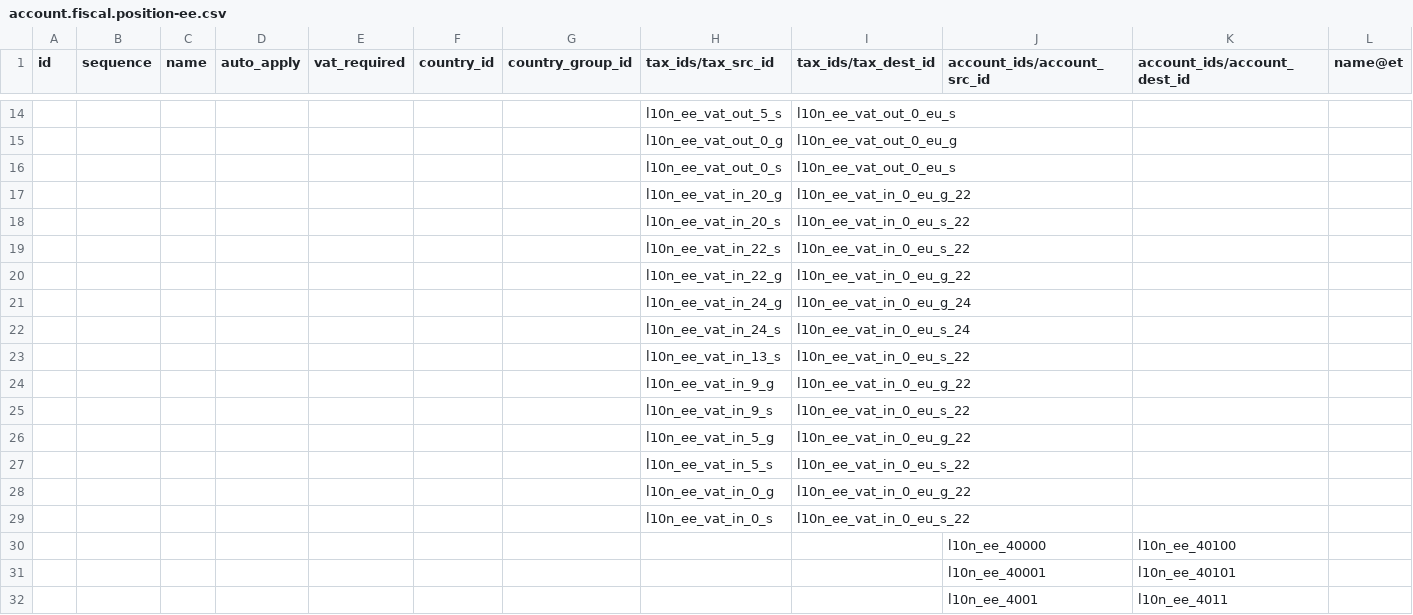
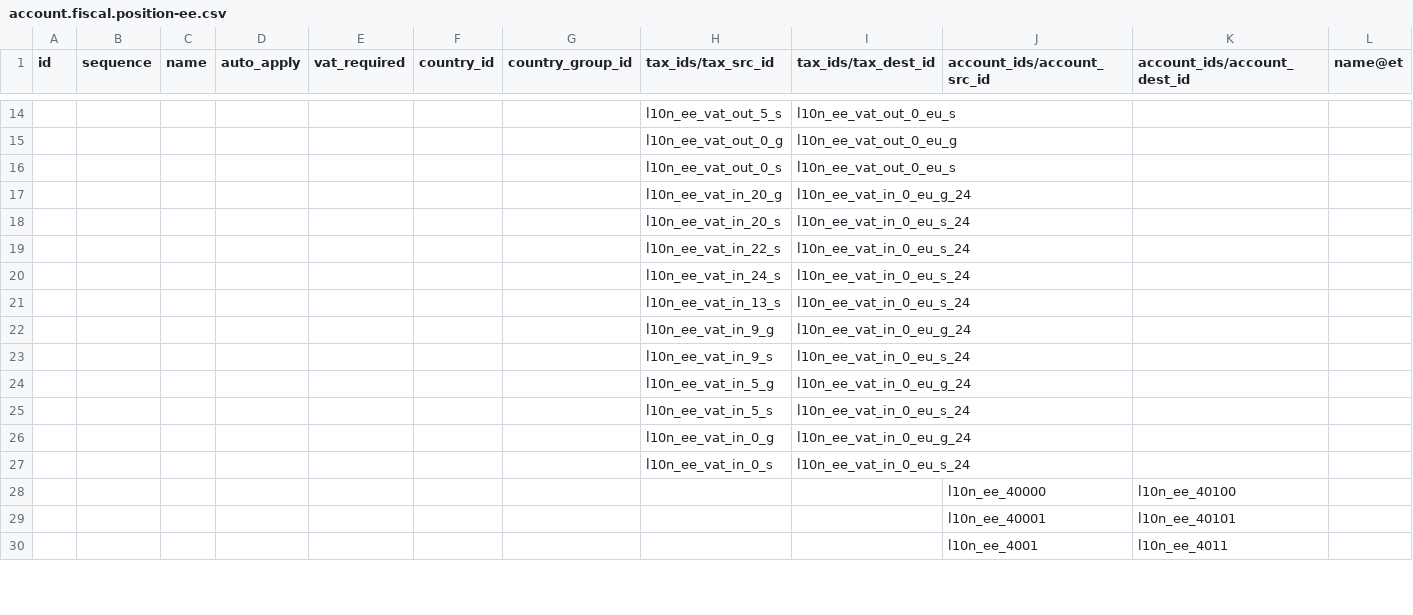
Before and after one commit to afrokoder/odoo, a CSV file: addons/l10n_ee/data/template/account.fiscal.position-ee.csv, drawn as a sheet; only a part is shown, gaps mark what is left out.

Commit message:
[IMP] l10n_ee: Update Standart VAT rate in Estonia from 22% to 24%
Added new tax and tax group for the 24% VAT rate effective from 1 July 2025.
Updated account.tax.report to include a new line for the 24% VAT rate (Line 1) to ensure backward compatibility with reports generated before 1 July 2025.
Updated account.tax.report to include a new line for the 22% VAT rate (Line 1_2).
Ensured automatic creation of new taxes and tax groups during module upgrade.
Adjusted related tax report data and views reflect the updated VAT rate.
Maintained compatibility with existing data and reports by preserving the 22% VAT rate for historical records.
For technical info please see:
https://www.emta.ee/en/business-client/e-services-training-courses/how-use-e-services/technical-information-services#value-added-tax-return

closes odoo/odoo#207751

Related: odoo/enterprise#84306
Signed-off-by: de Wouters de Bouchout Jean-Benoît (jbw) <jbw@odoo.com>

```diff
--- a/addons/l10n_ee/data/template/account.fiscal.position-ee.csv
+++ b/addons/l10n_ee/data/template/account.fiscal.position-ee.csv
@@ -16,15 +16,13 @@
 "","","","","","","","l10n_ee_vat_out_0_s","l10n_ee_vat_out_0_eu_s","","",""
-"","","","","","","","l10n_ee_vat_in_20_g","l10n_ee_vat_in_0_eu_g_22","","",""
-"","","","","","","","l10n_ee_vat_in_20_s","l10n_ee_vat_in_0_eu_s_22","","",""
-"","","","","","","","l10n_ee_vat_in_22_s","l10n_ee_vat_in_0_eu_s_22","","",""
-"","","","","","","","l10n_ee_vat_in_22_g","l10n_ee_vat_in_0_eu_g_22","","",""
-"","","","","","","","l10n_ee_vat_in_24_g","l10n_ee_vat_in_0_eu_g_24","","",""
+"","","","","","","","l10n_ee_vat_in_20_g","l10n_ee_vat_in_0_eu_g_24","","",""
+"","","","","","","","l10n_ee_vat_in_20_s","l10n_ee_vat_in_0_eu_s_24","","",""
+"","","","","","","","l10n_ee_vat_in_22_s","l10n_ee_vat_in_0_eu_s_24","","",""
 "","","","","","","","l10n_ee_vat_in_24_s","l10n_ee_vat_in_0_eu_s_24","","",""
-"","","","","","","","l10n_ee_vat_in_13_s","l10n_ee_vat_in_0_eu_s_22","","",""
-"","","","","","","","l10n_ee_vat_in_9_g","l10n_ee_vat_in_0_eu_g_22","","",""
-"","","","","","","","l10n_ee_vat_in_9_s","l10n_ee_vat_in_0_eu_s_22","","",""
-"","","","","","","","l10n_ee_vat_in_5_g","l10n_ee_vat_in_0_eu_g_22","","",""
-"","","","","","","","l10n_ee_vat_in_5_s","l10n_ee_vat_in_0_eu_s_22","","",""
-"","","","","","","","l10n_ee_vat_in_0_g","l10n_ee_vat_in_0_eu_g_22","","",""
-"","","","","","","","l10n_ee_vat_in_0_s","l10n_ee_vat_in_0_eu_s_22","","",""
+"","","","","","","","l10n_ee_vat_in_13_s","l10n_ee_vat_in_0_eu_s_24","","",""
+"","","","","","","","l10n_ee_vat_in_9_g","l10n_ee_vat_in_0_eu_g_24","","",""
+"","","","","","","","l10n_ee_vat_in_9_s","l10n_ee_vat_in_0_eu_s_24","","",""
+"","","","","","","","l10n_ee_vat_in_5_g","l10n_ee_vat_in_0_eu_g_24","","",""
+"","","","","","","","l10n_ee_vat_in_5_s","l10n_ee_vat_in_0_eu_s_24","","",""
+"","","","","","","","l10n_ee_vat_in_0_g","l10n_ee_vat_in_0_eu_g_24","","",""
+"","","","","","","","l10n_ee_vat_in_0_s","l10n_ee_vat_in_0_eu_s_24","","",""
 "","","","","","","","","","l10n_ee_40000","l10n_ee_40100",""
```
Also changed, not shown: addons/l10n_ee/data/template/account.tax-ee.csv, 5 other files.
